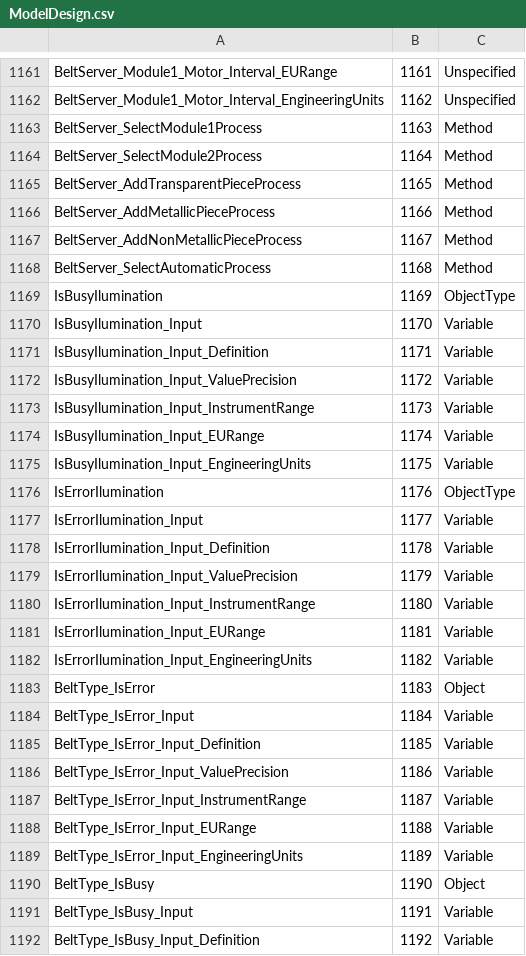
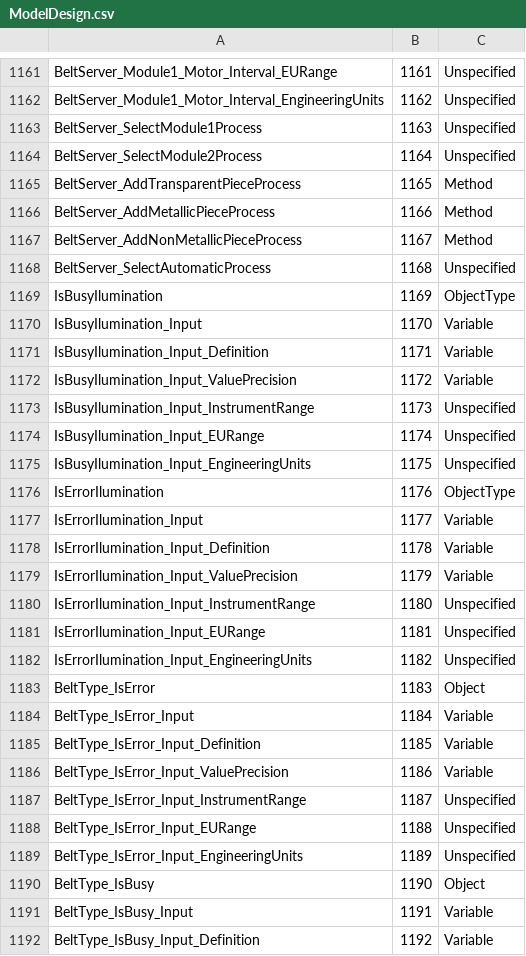
Before and after one commit to engjaconi/SimulatorBeltIdentifier, a CSV file: ServerBeltIdentifier/Models/OpcComunication/ModelDesign.csv, drawn as a sheet; only a part is shown, gaps mark what is left out; the diff covers the shown part only.

```diff
--- a/ServerBeltIdentifier/Models/OpcComunication/ModelDesign.csv
+++ b/ServerBeltIdentifier/Models/OpcComunication/ModelDesign.csv
@@ -1162,4 +1162,4 @@ BeltServer_Module1_Motor_Interval_EURange,1161,Unspecified
 BeltServer_Module1_Motor_Interval_EngineeringUnits,1162,Unspecified
-BeltServer_SelectModule1Process,1163,Method
-BeltServer_SelectModule2Process,1164,Method
+BeltServer_SelectModule1Process,1163,Unspecified
+BeltServer_SelectModule2Process,1164,Unspecified
 BeltServer_AddTransparentPieceProcess,1165,Method
@@ -1167,3 +1167,3 @@ BeltServer_AddMetallicPieceProcess,1166,Method
 BeltServer_AddNonMetallicPieceProcess,1167,Method
-BeltServer_SelectAutomaticProcess,1168,Method
+BeltServer_SelectAutomaticProcess,1168,Unspecified
 IsBusyIlumination,1169,ObjectType
@@ -1172,5 +1172,5 @@ IsBusyIlumination_Input_Definition,1171,Variable
 IsBusyIlumination_Input_ValuePrecision,1172,Variable
-IsBusyIlumination_Input_InstrumentRange,1173,Variable
-IsBusyIlumination_Input_EURange,1174,Variable
-IsBusyIlumination_Input_EngineeringUnits,1175,Variable
+IsBusyIlumination_Input_InstrumentRange,1173,Unspecified
+IsBusyIlumination_Input_EURange,1174,Unspecified
+IsBusyIlumination_Input_EngineeringUnits,1175,Unspecified
 IsErrorIlumination,1176,ObjectType
@@ -1179,5 +1179,5 @@ IsErrorIlumination_Input_Definition,1178,Variable
 IsErrorIlumination_Input_ValuePrecision,1179,Variable
-IsErrorIlumination_Input_InstrumentRange,1180,Variable
-IsErrorIlumination_Input_EURange,1181,Variable
-IsErrorIlumination_Input_EngineeringUnits,1182,Variable
+IsErrorIlumination_Input_InstrumentRange,1180,Unspecified
+IsErrorIlumination_Input_EURange,1181,Unspecified
+IsErrorIlumination_Input_EngineeringUnits,1182,Unspecified
 BeltType_IsError,1183,Object
@@ -1186,5 +1186,5 @@ BeltType_IsError_Input_Definition,1185,Variable
 BeltType_IsError_Input_ValuePrecision,1186,Variable
-BeltType_IsError_Input_InstrumentRange,1187,Variable
-BeltType_IsError_Input_EURange,1188,Variable
-BeltType_IsError_Input_EngineeringUnits,1189,Variable
+BeltType_IsError_Input_InstrumentRange,1187,Unspecified
+BeltType_IsError_Input_EURange,1188,Unspecified
+BeltType_IsError_Input_EngineeringUnits,1189,Unspecified
 BeltType_IsBusy,1190,Object
```
Also changed, not shown: 152 edited cells elsewhere in this file, ServerBeltIdentifier/Models/OpcComunication/BeltIdentifier.NodeIds.csv, 12 other files.
